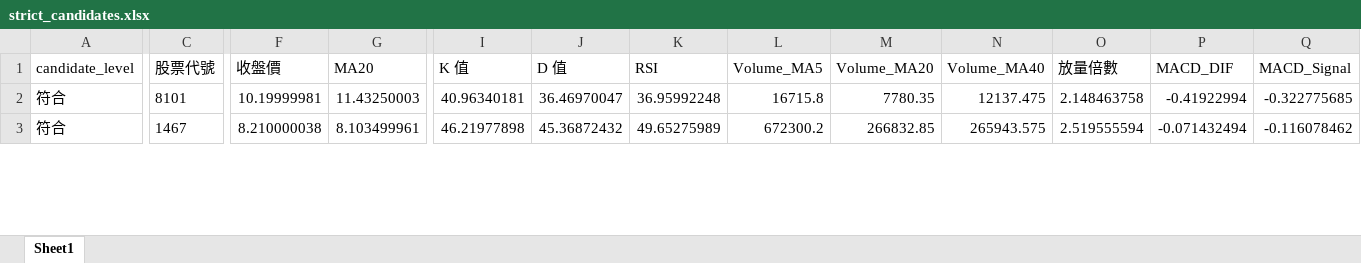
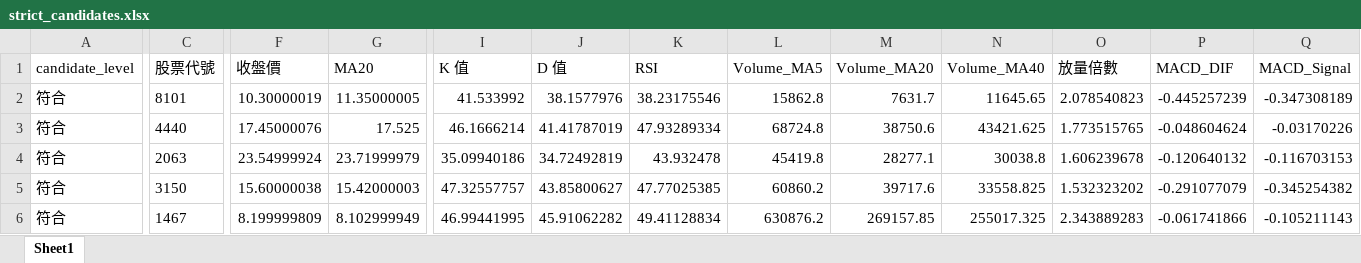
Before and after one commit to ScoppenLin/CandyTWStock, an Excel workbook: downloads/strict_candidates.xlsx, sheet Sheet1, drawn as a sheet; only a part is shown, gaps mark what is left out; values as stored, in another font and other column widths than the file's, no borders; addresses are those after the commit; rows hold the shown columns only; the diff covers the shown part only; the diff names each change by its address in the sheet, - before the commit and + after, or states it on an @@ line.

```diff
--- a/downloads/strict_candidates.xlsx (sheet Sheet1)
+++ b/downloads/strict_candidates.xlsx (sheet Sheet1)
-F2 (收盤價): 10.19999981
+F2 (收盤價): 10.30000019
-G2 (MA20): 11.43250003
+G2 (MA20): 11.35000005
-I2 (K 值): 40.96340181
+I2 (K 值): 41.533992
-J2 (D 值): 36.46970047
+J2 (D 值): 38.1577976
-K2 (RSI): 36.95992248
+K2 (RSI): 38.23175546
-L2 (Volume_MA5): 16715.8
+L2 (Volume_MA5): 15862.8
-M2 (Volume_MA20): 7780.35
+M2 (Volume_MA20): 7631.7
-N2 (Volume_MA40): 12137.475
+N2 (Volume_MA40): 11645.65
-O2 (放量倍數): 2.148463758
+O2 (放量倍數): 2.078540823
-P2 (MACD_DIF): -0.41922994
+P2 (MACD_DIF): -0.445257239
-Q2 (MACD_Signal): -0.322775685
+Q2 (MACD_Signal): -0.347308189
+row 3: 符合 | 4440 | 17.45000076 | 17.525 | 46.1666214 | 41.41787019 | 47.93289334 | 68724.8 | 38750.6 | 43421.625 | 1.773515765 | -0.048604624 | -0.03170226
+row 4: 符合 | 2063 | 23.54999924 | 23.71999979 | 35.09940186 | 34.72492819 | 43.932478 | 45419.8 | 28277.1 | 30038.8 | 1.606239678 | -0.120640132 | -0.116703153
+row 5: 符合 | 3150 | 15.60000038 | 15.42000003 | 47.32557757 | 43.85800627 | 47.77025385 | 60860.2 | 39717.6 | 33558.825 | 1.532323202 | -0.291077079 | -0.345254382
-F6 (收盤價): 8.210000038
+F6 (收盤價): 8.199999809
-G6 (MA20): 8.103499961
+G6 (MA20): 8.102999949
-I6 (K 值): 46.21977898
+I6 (K 值): 46.99441995
-J6 (D 值): 45.36872432
+J6 (D 值): 45.91062282
-K6 (RSI): 49.65275989
+K6 (RSI): 49.41128834
-L6 (Volume_MA5): 672300.2
+L6 (Volume_MA5): 630876.2
-M6 (Volume_MA20): 266832.85
+M6 (Volume_MA20): 269157.85
-N6 (Volume_MA40): 265943.575
+N6 (Volume_MA40): 255017.325
-O6 (放量倍數): 2.519555594
+O6 (放量倍數): 2.343889283
-P6 (MACD_DIF): -0.071432494
+P6 (MACD_DIF): -0.061741866
-Q6 (MACD_Signal): -0.116078462
+Q6 (MACD_Signal): -0.105211143
```
Also changed, not shown: 1 added row, 3 removed rows and 55 edited cells elsewhere in this sheet, downloads/screening_result.xlsx, downloads/watchlist_candidates.xlsx, 3 other files.
